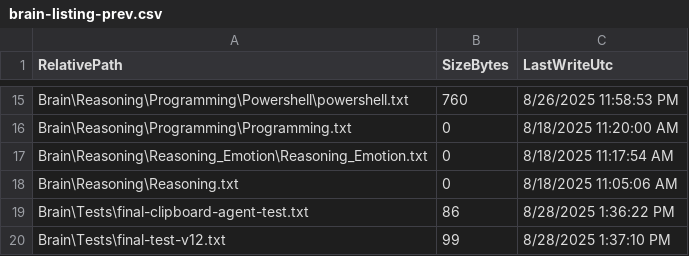
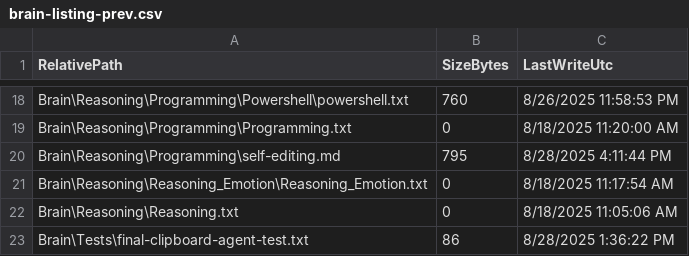
Before and after one commit to mnelso32/Delora, a CSV file: Brain/brain-listing-prev.csv, drawn as a sheet; only a part is shown, gaps mark what is left out; the shorter side is filled out with more unchanged rows; the diff covers the shown part only; the diff names each change by its address in the sheet, - before the commit and + after, or states it on an @@ line.

```diff
--- a/Brain/brain-listing-prev.csv
+++ b/Brain/brain-listing-prev.csv
+row 20: Brain\Reasoning\Programming\self-editing.md | 795 | 8/28/2025 4:11:44 PM
```
Also changed, not shown: 10 added rows, 14 removed rows and 41 edited cells elsewhere in this file, Brain/brain-listing.csv, Heart/Heart-Memories/pins.csv, 13 other files.
